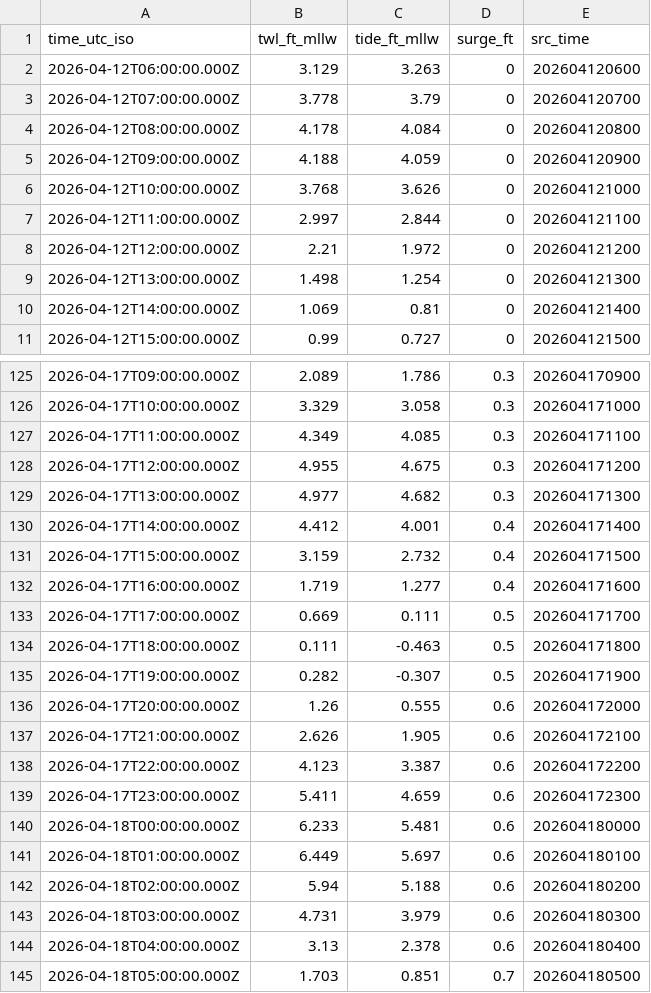
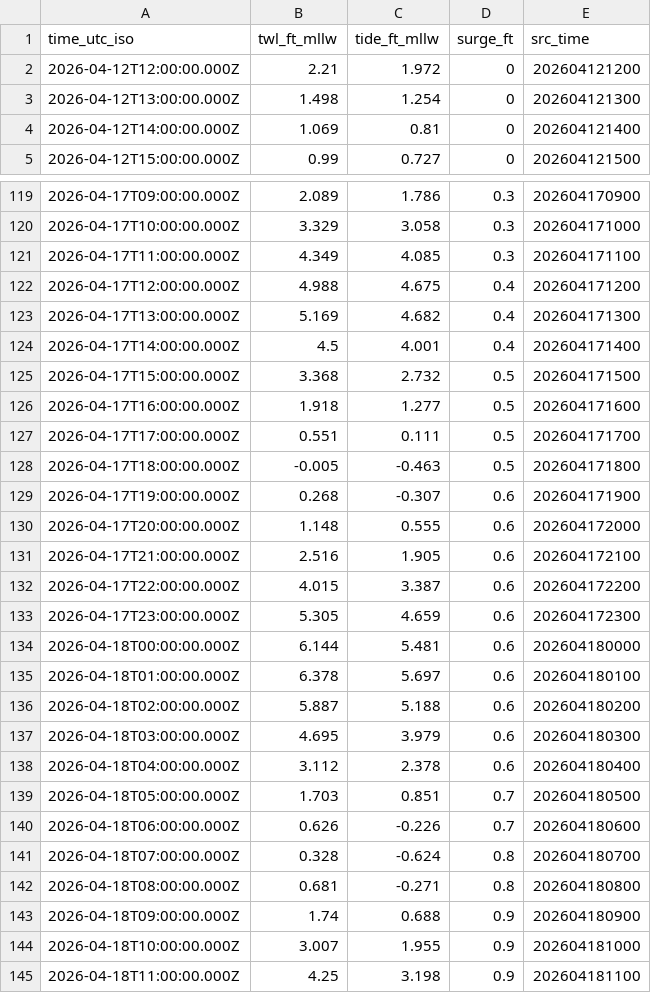
Before and after one commit to hondrospj/CapeMayHarbor, a CSV file: data/petss_forecast.csv, drawn as a sheet; only a part is shown, gaps mark what is left out; the shorter side is filled out with more unchanged rows; the diff covers the shown part only.

```diff
--- a/data/petss_forecast.csv
+++ b/data/petss_forecast.csv
@@ -1,8 +1,2 @@
 time_utc_iso,twl_ft_mllw,tide_ft_mllw,surge_ft,src_time
-2026-04-12T06:00:00.000Z,3.129,3.263,0,202604120600
-2026-04-12T07:00:00.000Z,3.778,3.79,0,202604120700
-2026-04-12T08:00:00.000Z,4.178,4.084,0,202604120800
-2026-04-12T09:00:00.000Z,4.188,4.059,0,202604120900
-2026-04-12T10:00:00.000Z,3.768,3.626,0,202604121000
-2026-04-12T11:00:00.000Z,2.997,2.844,0,202604121100
 2026-04-12T12:00:00.000Z,2.21,1.972,0,202604121200
@@ -127,19 +121,19 @@ time_utc_iso,twl_ft_mllw,tide_ft_mllw,surge_ft,src_time
 2026-04-17T11:00:00.000Z,4.349,4.085,0.3,202604171100
-2026-04-17T12:00:00.000Z,4.955,4.675,0.3,202604171200
-2026-04-17T13:00:00.000Z,4.977,4.682,0.3,202604171300
-2026-04-17T14:00:00.000Z,4.412,4.001,0.4,202604171400
-2026-04-17T15:00:00.000Z,3.159,2.732,0.4,202604171500
-2026-04-17T16:00:00.000Z,1.719,1.277,0.4,202604171600
-2026-04-17T17:00:00.000Z,0.669,0.111,0.5,202604171700
-2026-04-17T18:00:00.000Z,0.111,-0.463,0.5,202604171800
-2026-04-17T19:00:00.000Z,0.282,-0.307,0.5,202604171900
-2026-04-17T20:00:00.000Z,1.26,0.555,0.6,202604172000
-2026-04-17T21:00:00.000Z,2.626,1.905,0.6,202604172100
-2026-04-17T22:00:00.000Z,4.123,3.387,0.6,202604172200
-2026-04-17T23:00:00.000Z,5.411,4.659,0.6,202604172300
-2026-04-18T00:00:00.000Z,6.233,5.481,0.6,202604180000
-2026-04-18T01:00:00.000Z,6.449,5.697,0.6,202604180100
-2026-04-18T02:00:00.000Z,5.94,5.188,0.6,202604180200
-2026-04-18T03:00:00.000Z,4.731,3.979,0.6,202604180300
-2026-04-18T04:00:00.000Z,3.13,2.378,0.6,202604180400
+2026-04-17T12:00:00.000Z,4.988,4.675,0.4,202604171200
+2026-04-17T13:00:00.000Z,5.169,4.682,0.4,202604171300
+2026-04-17T14:00:00.000Z,4.5,4.001,0.4,202604171400
+2026-04-17T15:00:00.000Z,3.368,2.732,0.5,202604171500
+2026-04-17T16:00:00.000Z,1.918,1.277,0.5,202604171600
+2026-04-17T17:00:00.000Z,0.551,0.111,0.5,202604171700
+2026-04-17T18:00:00.000Z,-0.005,-0.463,0.5,202604171800
+2026-04-17T19:00:00.000Z,0.268,-0.307,0.6,202604171900
+2026-04-17T20:00:00.000Z,1.148,0.555,0.6,202604172000
+2026-04-17T21:00:00.000Z,2.516,1.905,0.6,202604172100
+2026-04-17T22:00:00.000Z,4.015,3.387,0.6,202604172200
+2026-04-17T23:00:00.000Z,5.305,4.659,0.6,202604172300
+2026-04-18T00:00:00.000Z,6.144,5.481,0.6,202604180000
+2026-04-18T01:00:00.000Z,6.378,5.697,0.6,202604180100
+2026-04-18T02:00:00.000Z,5.887,5.188,0.6,202604180200
+2026-04-18T03:00:00.000Z,4.695,3.979,0.6,202604180300
+2026-04-18T04:00:00.000Z,3.112,2.378,0.6,202604180400
 2026-04-18T05:00:00.000Z,1.703,0.851,0.7,202604180500
```
Also changed, not shown: 6 added rows and 60 edited cells elsewhere in this file, 3 other files.
